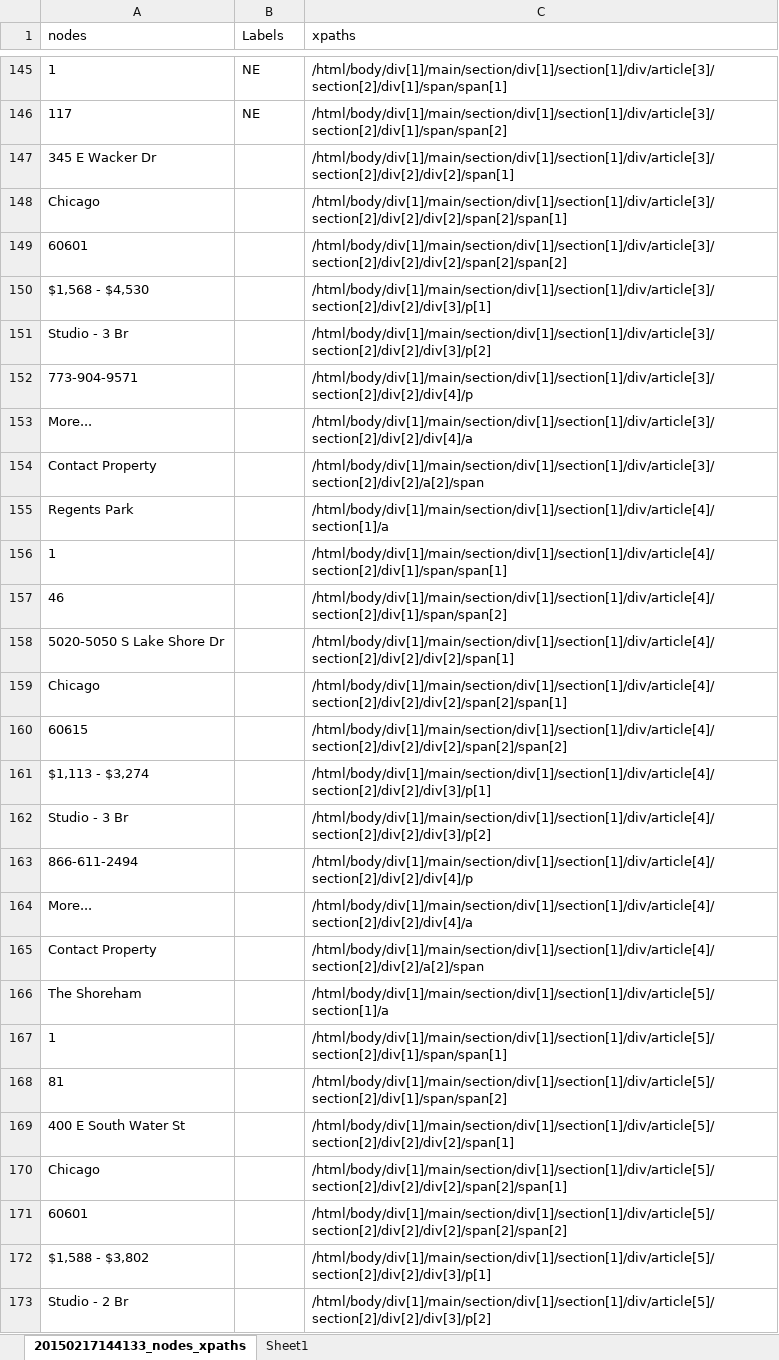
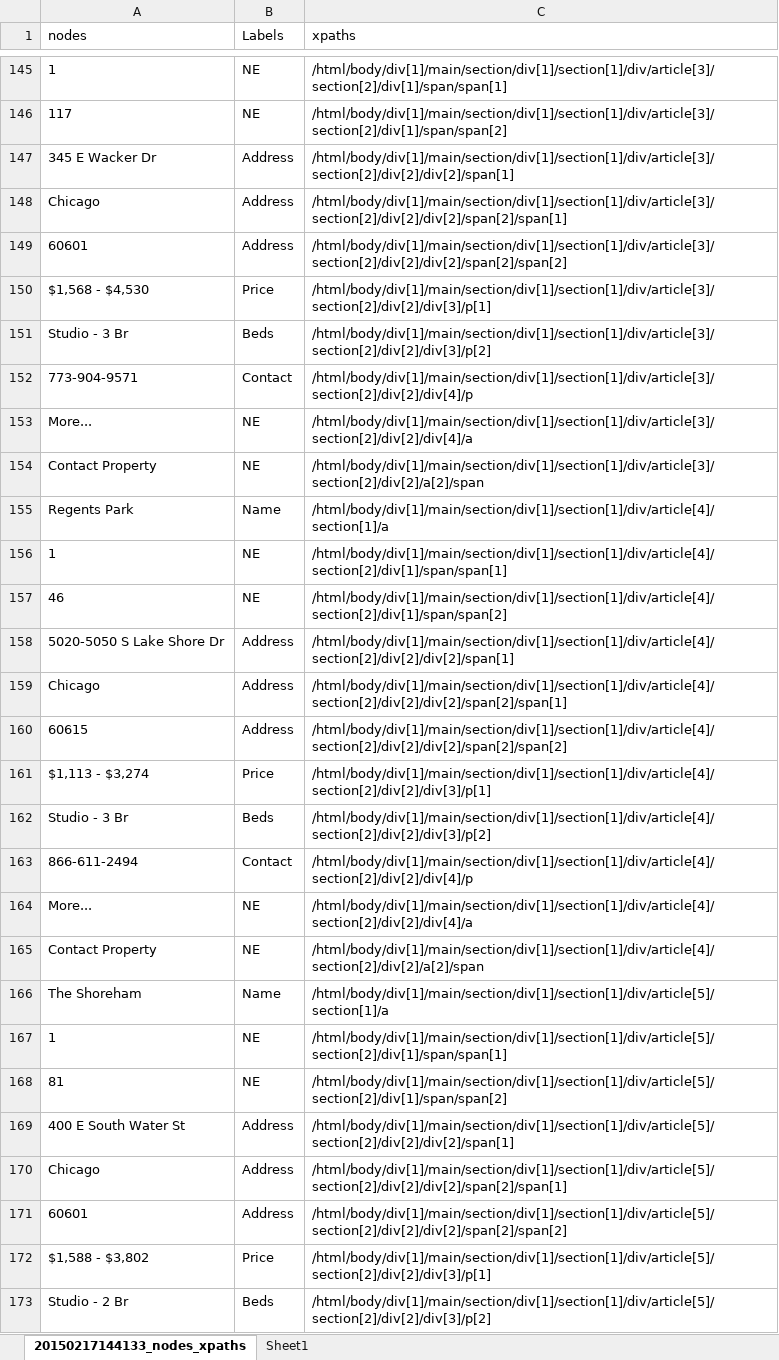
Before and after one commit to himanshisyadav/Webscraper_NER, an Excel workbook: training_data/nodes_xpaths/Labeled_20150217144133_nodes_xpaths.xlsx, sheet 20150217144133_nodes_xpaths, drawn as a sheet; only a part is shown, gaps mark what is left out; values as stored, in another font and other column widths than the file's, no borders; table styles not drawn; the diff covers the shown part only; the diff names each change by its address in the sheet, - before the commit and + after, or states it on an @@ line.

Commit message:
Labeled 2015 data

```diff
--- a/training_data/nodes_xpaths/Labeled_20150217144133_nodes_xpaths.xlsx (sheet 20150217144133_nodes_xpaths)
+++ b/training_data/nodes_xpaths/Labeled_20150217144133_nodes_xpaths.xlsx (sheet 20150217144133_nodes_xpaths)
-B147:B149 (Labels): (empty)
+B147:B149 (Labels): Address
-B150 (Labels): (empty)
+B150 (Labels): Price
-B151 (Labels): (empty)
+B151 (Labels): Beds
-B152 (Labels): (empty)
+B152 (Labels): Contact
-B153:B154 (Labels): (empty)
+B153:B154 (Labels): NE
-B155 (Labels): (empty)
+B155 (Labels): Name
-B156:B157 (Labels): (empty)
+B156:B157 (Labels): NE
-B158:B160 (Labels): (empty)
+B158:B160 (Labels): Address
-B161 (Labels): (empty)
+B161 (Labels): Price
-B162 (Labels): (empty)
+B162 (Labels): Beds
-B163 (Labels): (empty)
+B163 (Labels): Contact
-B164:B165 (Labels): (empty)
+B164:B165 (Labels): NE
-B166 (Labels): (empty)
+B166 (Labels): Name
-B167:B168 (Labels): (empty)
+B167:B168 (Labels): NE
-B169:B171 (Labels): (empty)
+B169:B171 (Labels): Address
-B172 (Labels): (empty)
+B172 (Labels): Price
-B173 (Labels): (empty)
+B173 (Labels): Beds
```
Also changed, not shown: 425 edited cells elsewhere in this sheet, 1 other file.
